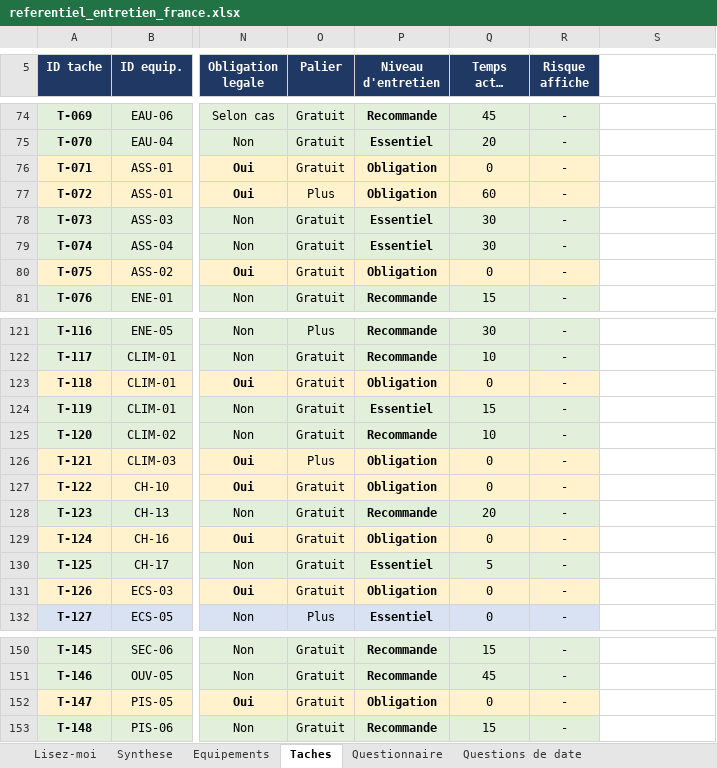
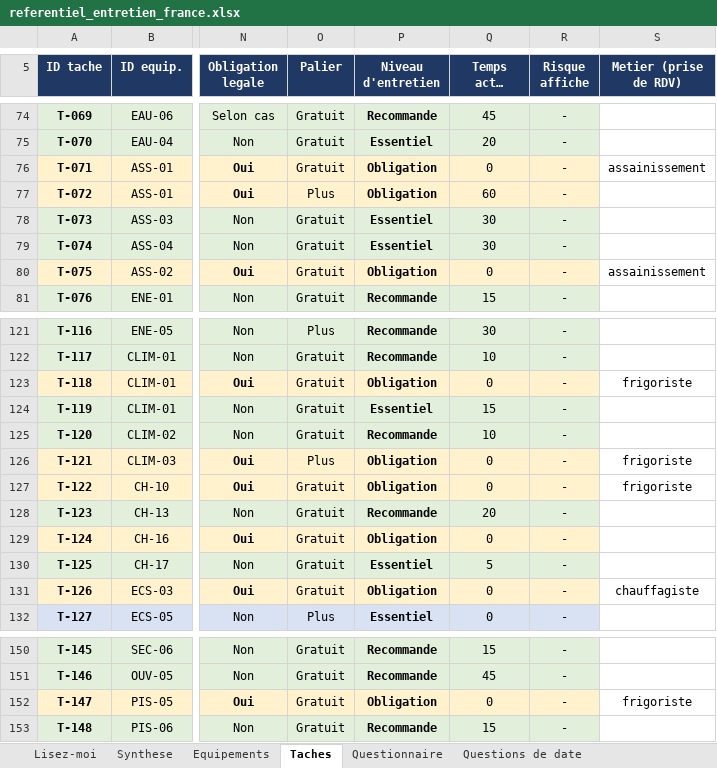
Before and after one commit to tw7289mbvf-ai/electro-care, an Excel workbook: docs/referentiel_entretien_france.xlsx, sheet Taches, drawn as a sheet; only a part is shown, gaps mark what is left out; long unchanged cells end in …; values as stored, in another font and other column widths than the file's, no borders; the diff covers the shown part only; the diff names each change by its address in the sheet, - before the commit and + after, or states it on an @@ line.

```diff
--- a/docs/referentiel_entretien_france.xlsx (sheet Taches)
+++ b/docs/referentiel_entretien_france.xlsx (sheet Taches)
-S5: (empty)
+S5: Metier (prise de RDV)
-S5 fill: none
+S5 fill: #1F3864
-S76 (Metier (prise de RDV)): (empty)
+S76 (Metier (prise de RDV)): assainissement
-S80 (Metier (prise de RDV)): (empty)
+S80 (Metier (prise de RDV)): assainissement
-S123 (Metier (prise de RDV)): (empty)
+S123 (Metier (prise de RDV)): frigoriste
-S126:S127 (Metier (prise de RDV)): (empty)
+S126:S127 (Metier (prise de RDV)): frigoriste
-S131 (Metier (prise de RDV)): (empty)
+S131 (Metier (prise de RDV)): chauffagiste
-S152 (Metier (prise de RDV)): (empty)
+S152 (Metier (prise de RDV)): frigoriste
```
Also changed, not shown: 11 edited cells elsewhere in this sheet, 41 other files.
